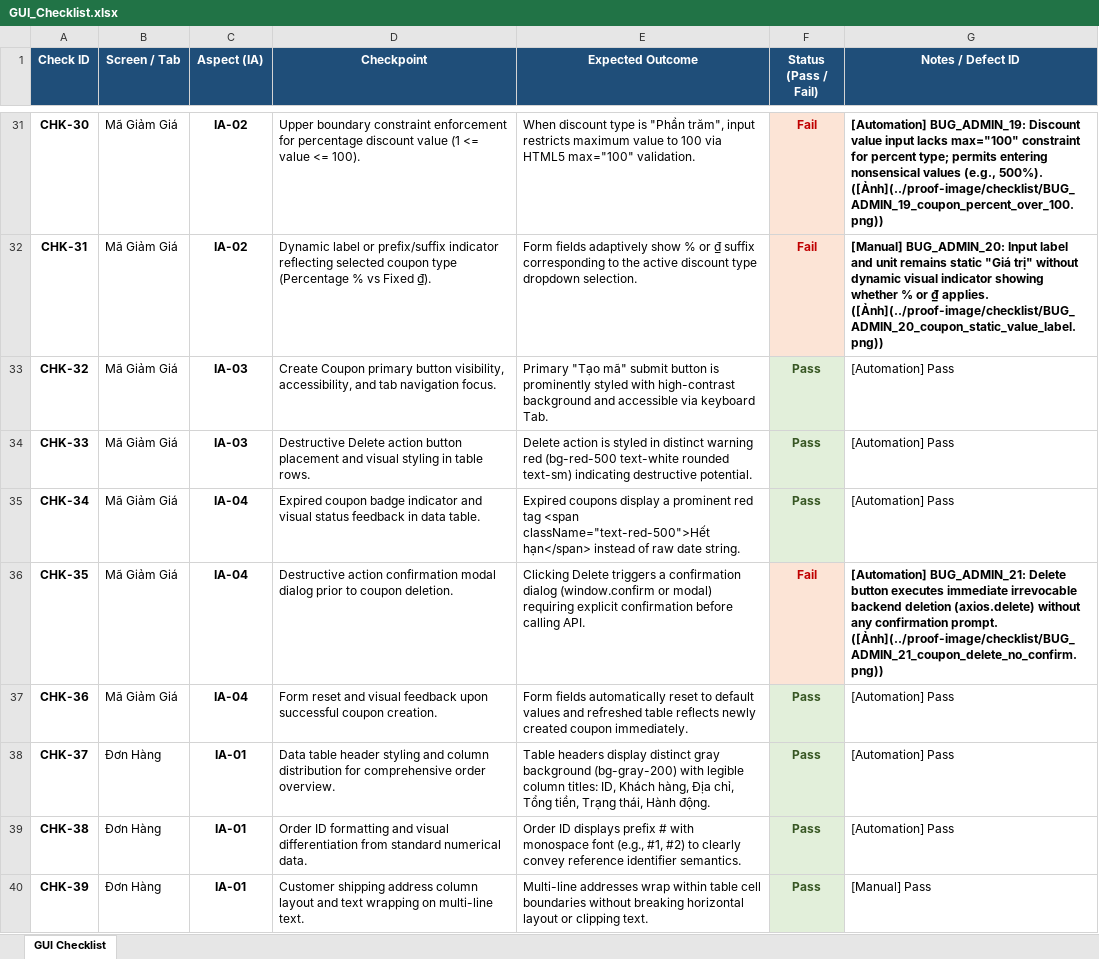
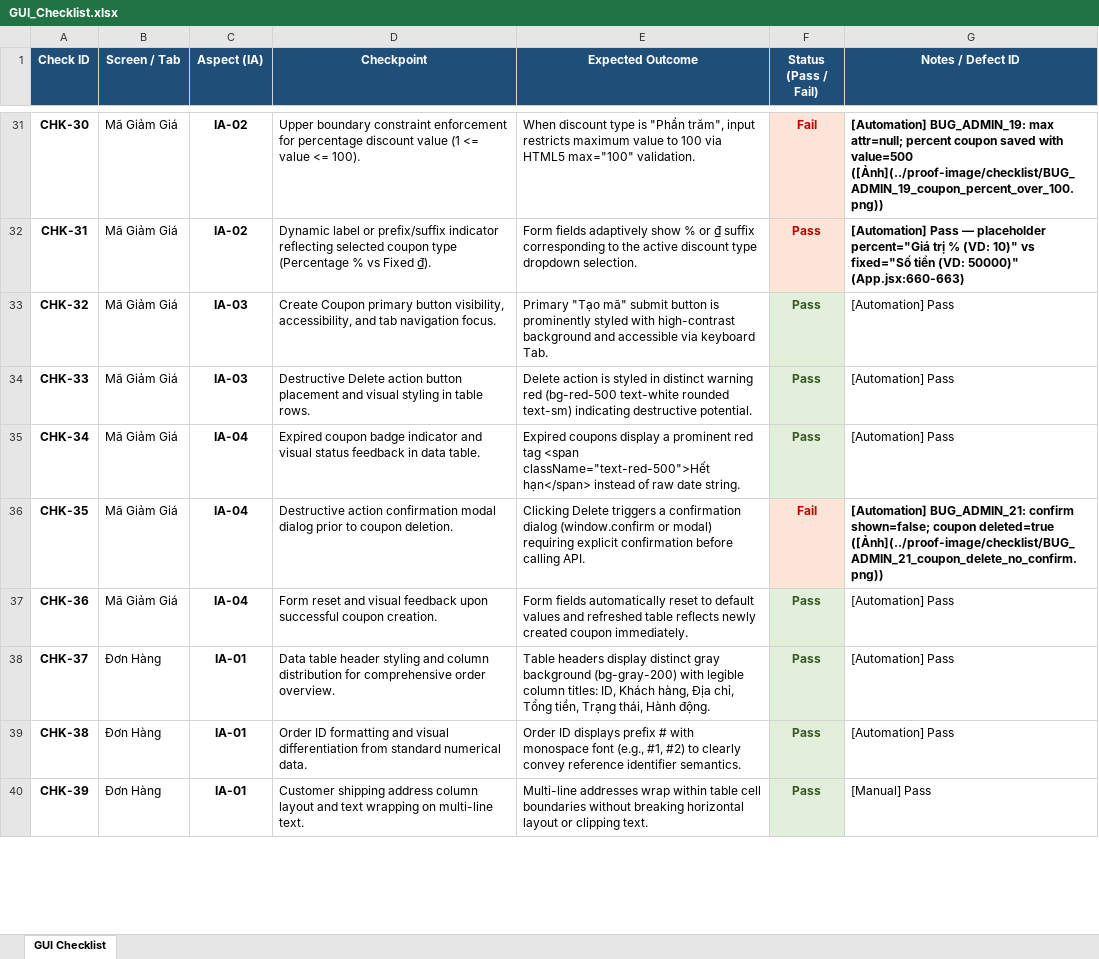
Before and after one commit to Hidebray/Homework-week03-SoftwareTesting, an Excel workbook: checklist/GUI_Checklist.xlsx, sheet GUI Checklist, drawn as a sheet; only a part is shown, gaps mark what is left out; values as stored, in another font and other column widths than the file's, no borders; the diff covers the shown part only; the diff names each change by its address in the sheet, - before the commit and + after, or states it on an @@ line.

Commit message:
fix(hw03): add real playwright assertions, 26 distinct proof screenshots, PDF reports, severity matrix, and GitHub issue templates

```diff
--- a/checklist/GUI_Checklist.xlsx (sheet GUI Checklist)
+++ b/checklist/GUI_Checklist.xlsx (sheet GUI Checklist)
-G31 (Notes / Defect ID): [Automation] BUG_ADMIN_19: Discount value input lacks max="100" constraint for percent type; permits entering nonsensical values (e.g., 500%). ([Ảnh](../proof-image/checklist/BUG_ADMIN_19_coupon_percent_over_100.png))
+G31 (Notes / Defect ID): [Automation] BUG_ADMIN_19: max attr=null; percent coupon saved with value=500 ([Ảnh](../proof-image/checklist/BUG_ADMIN_19_coupon_percent_over_100.png))
-F32 (Status (Pass / Fail)): Fail
+F32 (Status (Pass / Fail)): Pass
-G32 (Notes / Defect ID): [Manual] BUG_ADMIN_20: Input label and unit remains static "Giá trị" without dynamic visual indicator showing whether % or ₫ applies. ([Ảnh](../proof-image/checklist/BUG_ADMIN_20_coupon_static_value_label.png))
+G32 (Notes / Defect ID): [Automation] Pass — placeholder percent="Giá trị % (VD: 10)" vs fixed="Số tiền (VD: 50000)" (App.jsx:660-663)
-G36 (Notes / Defect ID): [Automation] BUG_ADMIN_21: Delete button executes immediate irrevocable backend deletion (axios.delete) without any confirmation prompt. ([Ảnh](../proof-image/checklist/BUG_ADMIN_21_coupon_delete_no_confirm.png))
+G36 (Notes / Defect ID): [Automation] BUG_ADMIN_21: confirm shown=false; coupon deleted=true ([Ảnh](../proof-image/checklist/BUG_ADMIN_21_coupon_delete_no_confirm.png))
```
Also changed, not shown: 25 edited cells elsewhere in this sheet, usability/04_sus_scoring_matrix.xlsx, usability/SUS_Responses.xlsx, 44 other files.
